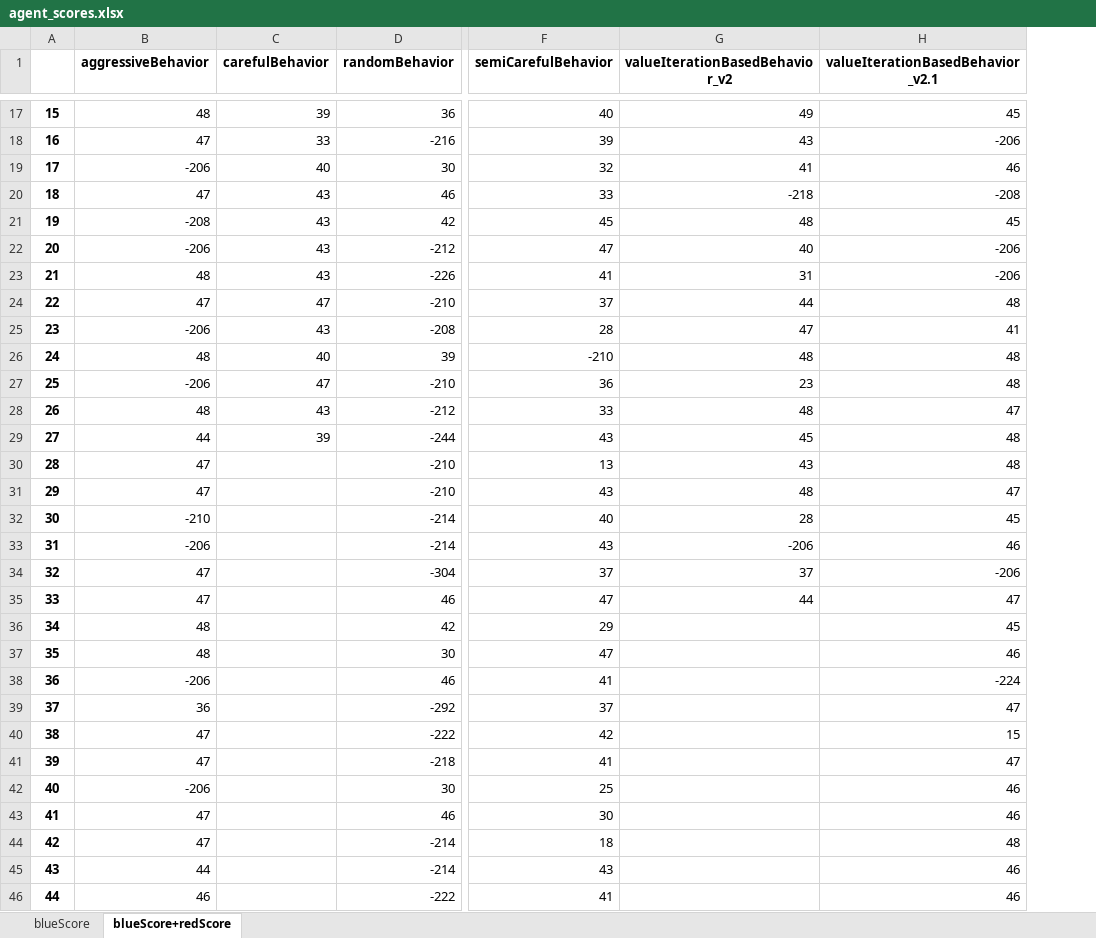
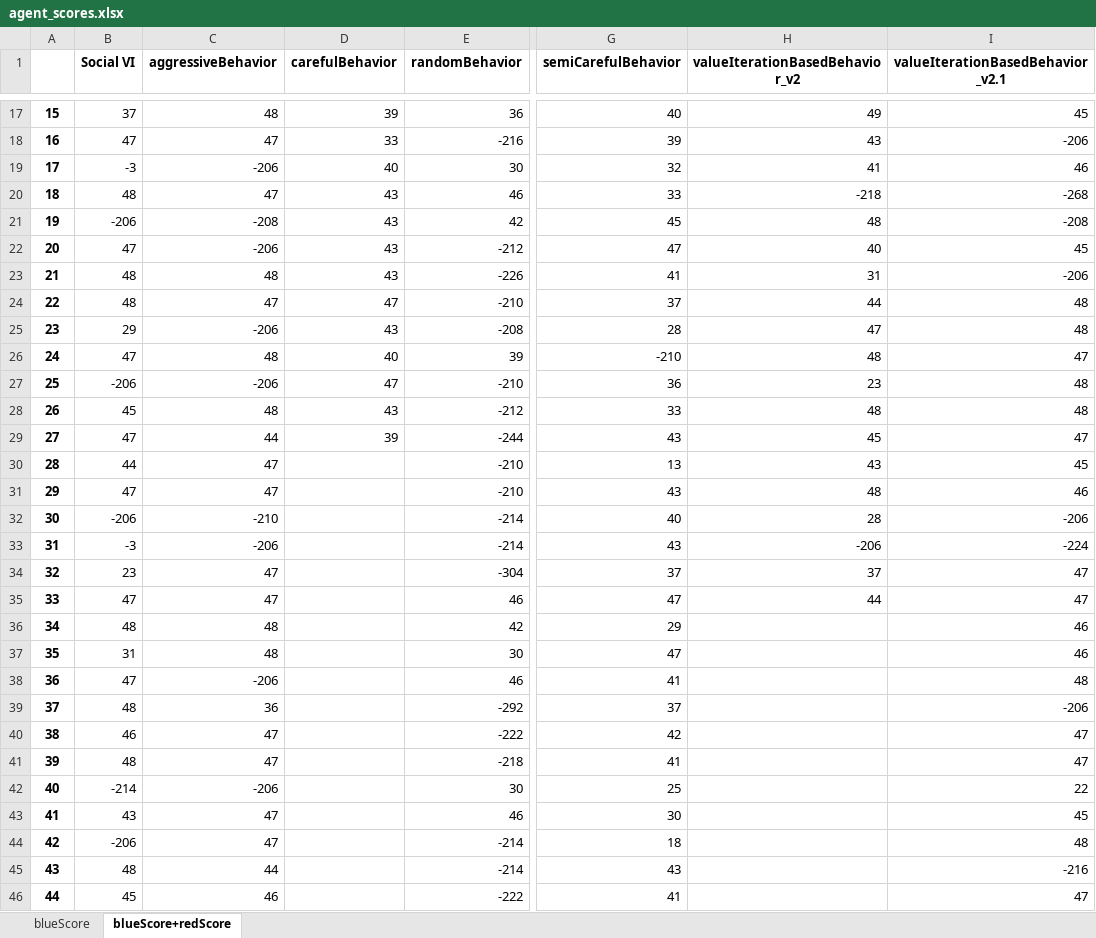
Before and after one commit to ido1Shapira/1.5roadGame, an Excel workbook: data/agent_scores.xlsx, sheet blueScore+redScore, drawn as a sheet; only a part is shown, gaps mark what is left out; values as stored, in another font and other column widths than the file's, no borders; addresses are those after the commit; the diff covers the shown part only; the diff names each change by its address in the sheet, - before the commit and + after, or states it on an @@ line.

Commit message:
result of the social agent

```diff
--- a/data/agent_scores.xlsx (sheet blueScore+redScore)
+++ b/data/agent_scores.xlsx (sheet blueScore+redScore)
+column B (Social VI), rows 17-46: 37 | 47 | -3 | 48 | -206 | 47 | 48 | 48 | 29 | 47 | -206 | 45 | 47 | 44 | 47 | -206 | -3 | 23 | 47 | 48 | 31 | 47 | 48 | 46 | 48 | -214 | 43 | -206 | 48 | 45
-I20 (valueIterationBasedBehavior_v2.1): -208
+I20 (valueIterationBasedBehavior_v2.1): -268
-I21 (valueIterationBasedBehavior_v2.1): 45
+I21 (valueIterationBasedBehavior_v2.1): -208
-I22 (valueIterationBasedBehavior_v2.1): -206
+I22 (valueIterationBasedBehavior_v2.1): 45
-I25 (valueIterationBasedBehavior_v2.1): 41
+I25 (valueIterationBasedBehavior_v2.1): 48
-I26 (valueIterationBasedBehavior_v2.1): 48
+I26 (valueIterationBasedBehavior_v2.1): 47
-I28 (valueIterationBasedBehavior_v2.1): 47
+I28 (valueIterationBasedBehavior_v2.1): 48
-I29 (valueIterationBasedBehavior_v2.1): 48
+I29 (valueIterationBasedBehavior_v2.1): 47
-I30 (valueIterationBasedBehavior_v2.1): 48
+I30 (valueIterationBasedBehavior_v2.1): 45
-I31 (valueIterationBasedBehavior_v2.1): 47
+I31 (valueIterationBasedBehavior_v2.1): 46
-I32 (valueIterationBasedBehavior_v2.1): 45
+I32 (valueIterationBasedBehavior_v2.1): -206
-I33 (valueIterationBasedBehavior_v2.1): 46
+I33 (valueIterationBasedBehavior_v2.1): -224
-I34 (valueIterationBasedBehavior_v2.1): -206
+I34 (valueIterationBasedBehavior_v2.1): 47
-I36 (valueIterationBasedBehavior_v2.1): 45
+I36 (valueIterationBasedBehavior_v2.1): 46
-I38 (valueIterationBasedBehavior_v2.1): -224
+I38 (valueIterationBasedBehavior_v2.1): 48
-I39 (valueIterationBasedBehavior_v2.1): 47
+I39 (valueIterationBasedBehavior_v2.1): -206
-I40 (valueIterationBasedBehavior_v2.1): 15
+I40 (valueIterationBasedBehavior_v2.1): 47
-I42 (valueIterationBasedBehavior_v2.1): 46
+I42 (valueIterationBasedBehavior_v2.1): 22
-I43 (valueIterationBasedBehavior_v2.1): 46
+I43 (valueIterationBasedBehavior_v2.1): 45
-I45 (valueIterationBasedBehavior_v2.1): 46
+I45 (valueIterationBasedBehavior_v2.1): -216
-I46 (valueIterationBasedBehavior_v2.1): 46
+I46 (valueIterationBasedBehavior_v2.1): 47
```
Also changed, not shown: 17 edited cells elsewhere in this sheet, sheet blueScore, 2 other files.
